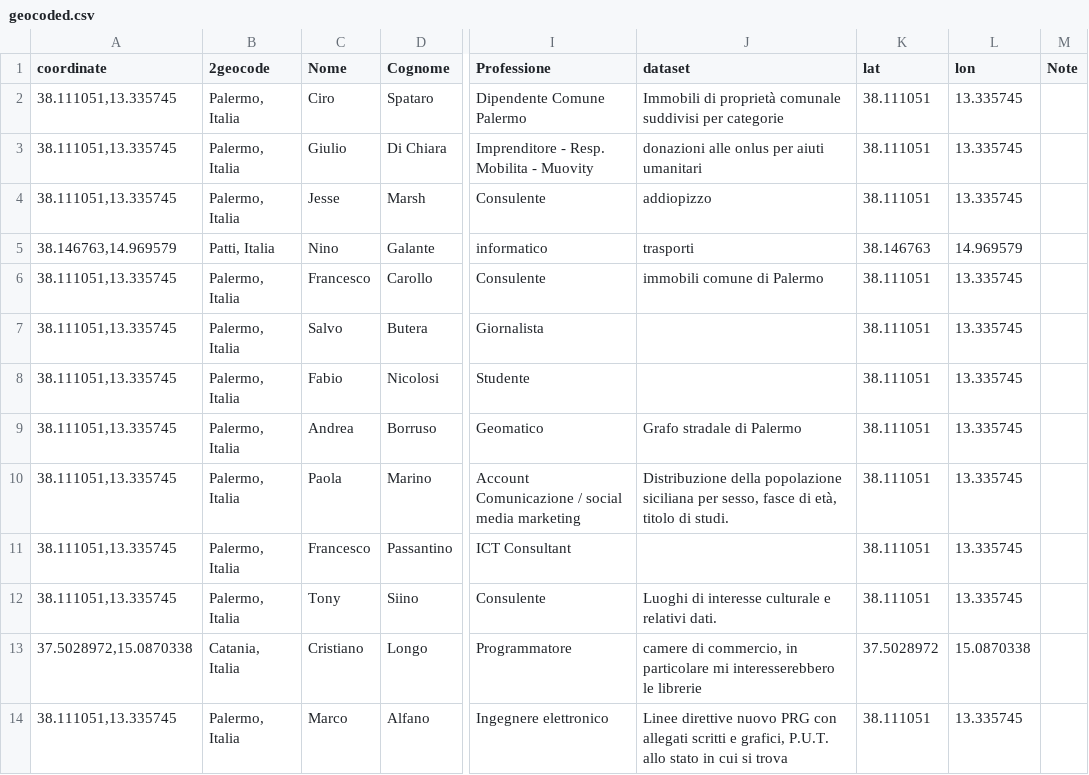
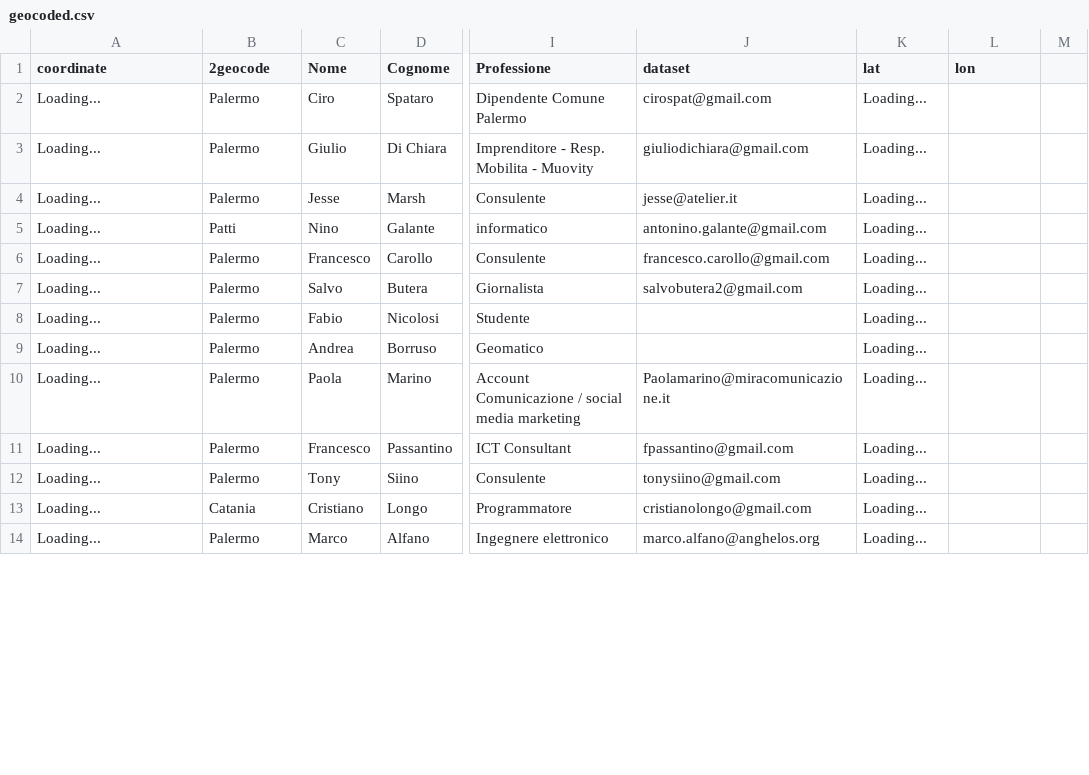
Before and after one commit to aborruso/stsmed, a CSV file: geocoded.csv, drawn as a sheet; only a part is shown, gaps mark what is left out; the diff covers the shown part only; the diff names each change by its address in the sheet, - before the commit and + after, or states it on an @@ line.

Commit message:
Update geocoded.csv

```diff
--- a/geocoded.csv
+++ b/geocoded.csv
-M1: Note
+M1: (empty)
-A2:A4 (coordinate): 38.111051,13.335745
+A2:A4 (coordinate): Loading...
-B2:B4 (2geocode): Palermo, Italia
+B2:B4 (2geocode): Palermo
-J2 (dataset): Immobili di proprietà comunale suddivisi per categorie
+J2 (dataset): cirospat@gmail.com
-K2:K4 (lat): 38.111051
+K2:K4 (lat): Loading...
-L2:L4 (lon): 13.335745
+L2:L4 (lon): (empty)
-J3 (dataset): donazioni alle onlus per aiuti umanitari
+J3 (dataset): giuliodichiara@gmail.com
-J4 (dataset): addiopizzo
+J4 (dataset): jesse@atelier.it
-A5 (coordinate): 38.146763,14.969579
+A5 (coordinate): Loading...
-B5 (2geocode): Patti, Italia
+B5 (2geocode): Patti
-J5 (dataset): trasporti
+J5 (dataset): antonino.galante@gmail.com
-K5 (lat): 38.146763
+K5 (lat): Loading...
-L5 (lon): 14.969579
+L5 (lon): (empty)
-A6:A12 (coordinate): 38.111051,13.335745
+A6:A12 (coordinate): Loading...
-B6:B12 (2geocode): Palermo, Italia
+B6:B12 (2geocode): Palermo
-J6 (dataset): immobili comune di Palermo
+J6 (dataset): francesco.carollo@gmail.com
-K6:K12 (lat): 38.111051
+K6:K12 (lat): Loading...
-L6:L12 (lon): 13.335745
+L6:L12 (lon): (empty)
-J7 (dataset): (empty)
+J7 (dataset): salvobutera2@gmail.com
-J9 (dataset): Grafo stradale di Palermo
+J9 (dataset): (empty)
-J10 (dataset): Distribuzione della popolazione siciliana per sesso, fasce di età, titolo di studi.
+J10 (dataset): Paolamarino@miracomunicazione.it
-J11 (dataset): (empty)
+J11 (dataset): fpassantino@gmail.com
-J12 (dataset): Luoghi di interesse culturale e relativi dati.
+J12 (dataset): tonysiino@gmail.com
-A13 (coordinate): 37.5028972,15.0870338
+A13 (coordinate): Loading...
-B13 (2geocode): Catania, Italia
+B13 (2geocode): Catania
-J13 (dataset): camere di commercio, in particolare mi interesserebbero le librerie
+J13 (dataset): cristianolongo@gmail.com
-K13 (lat): 37.5028972
+K13 (lat): Loading...
-L13 (lon): 15.0870338
+L13 (lon): (empty)
-A14 (coordinate): 38.111051,13.335745
+A14 (coordinate): Loading...
-B14 (2geocode): Palermo, Italia
+B14 (2geocode): Palermo
-J14 (dataset): Linee direttive nuovo PRG con allegati scritti e grafici, P.U.T. allo stato in cui si trova
+J14 (dataset): marco.alfano@anghelos.org
-K14 (lat): 38.111051
+K14 (lat): Loading...
-L14 (lon): 13.335745
+L14 (lon): (empty)
```
Also changed, not shown: 3 added rows and 38 edited cells elsewhere in this file.
